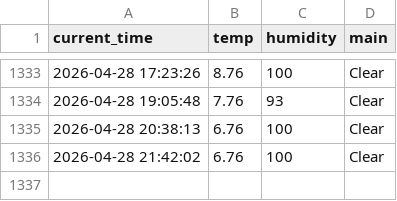
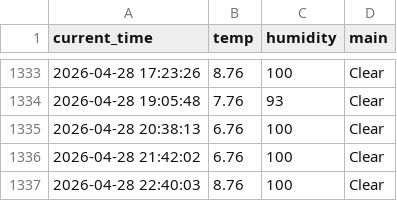
Before and after one commit to kyb7640-gif/weather_5m, a CSV file: weather.csv, drawn as a sheet; only a part is shown, gaps mark what is left out; the diff names each change by its address in the sheet, - before the commit and + after, or states it on an @@ line.

```diff
--- a/weather.csv
+++ b/weather.csv
+row 1337: 2026-04-28 22:40:03 | 8.76 | 100 | Clear
```
